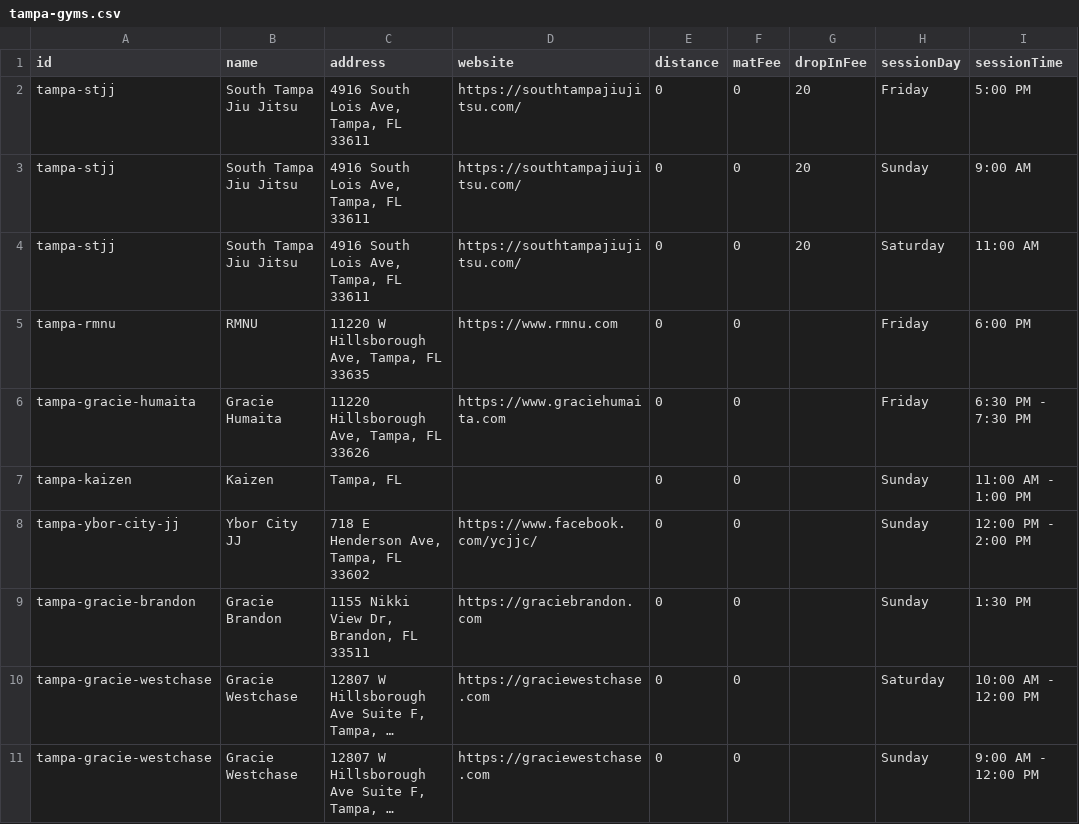
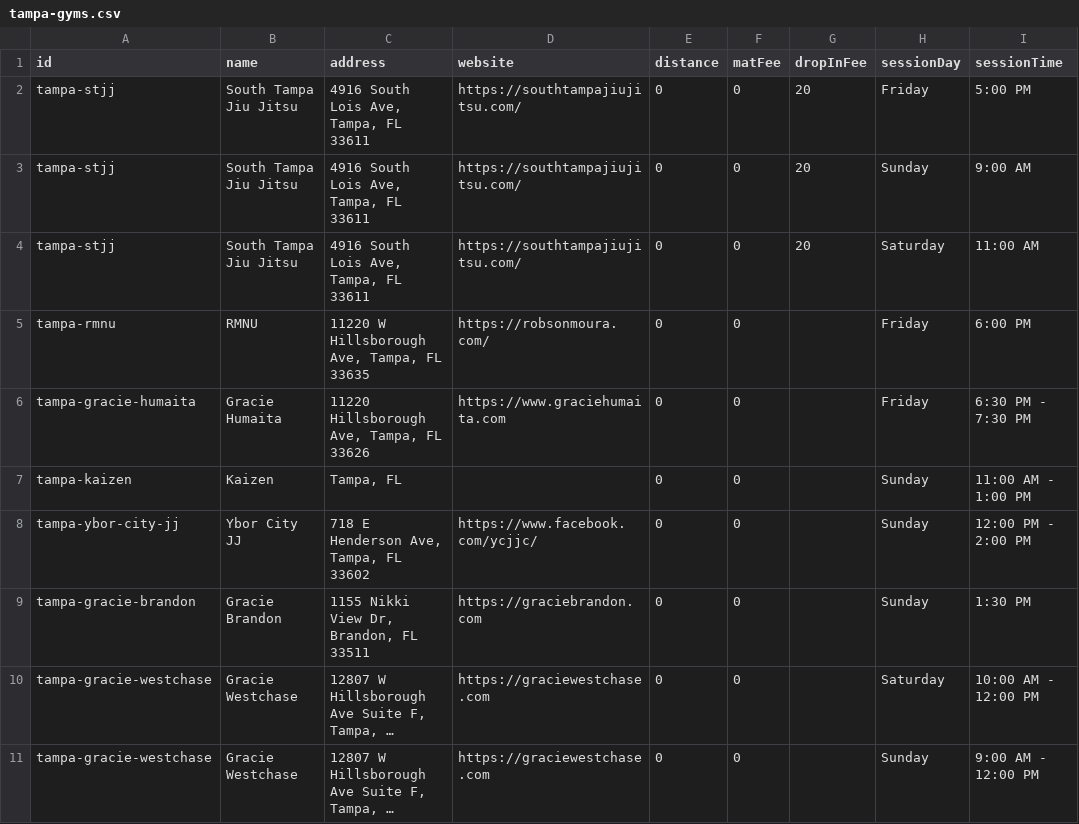
Before and after one commit to victorbabiuc/Find-Jiu-Jitsu, a CSV file: data/tampa-gyms.csv, drawn as a sheet; only a part is shown; long unchanged cells end in …; the diff names each change by its address in the sheet, - before the commit and + after, or states it on an @@ line.

Commit message:
Update tampa-gyms.csv

```diff
--- a/data/tampa-gyms.csv
+++ b/data/tampa-gyms.csv
-D5 (website): https://www.rmnu.com
+D5 (website): https://robsonmoura.com/
```
